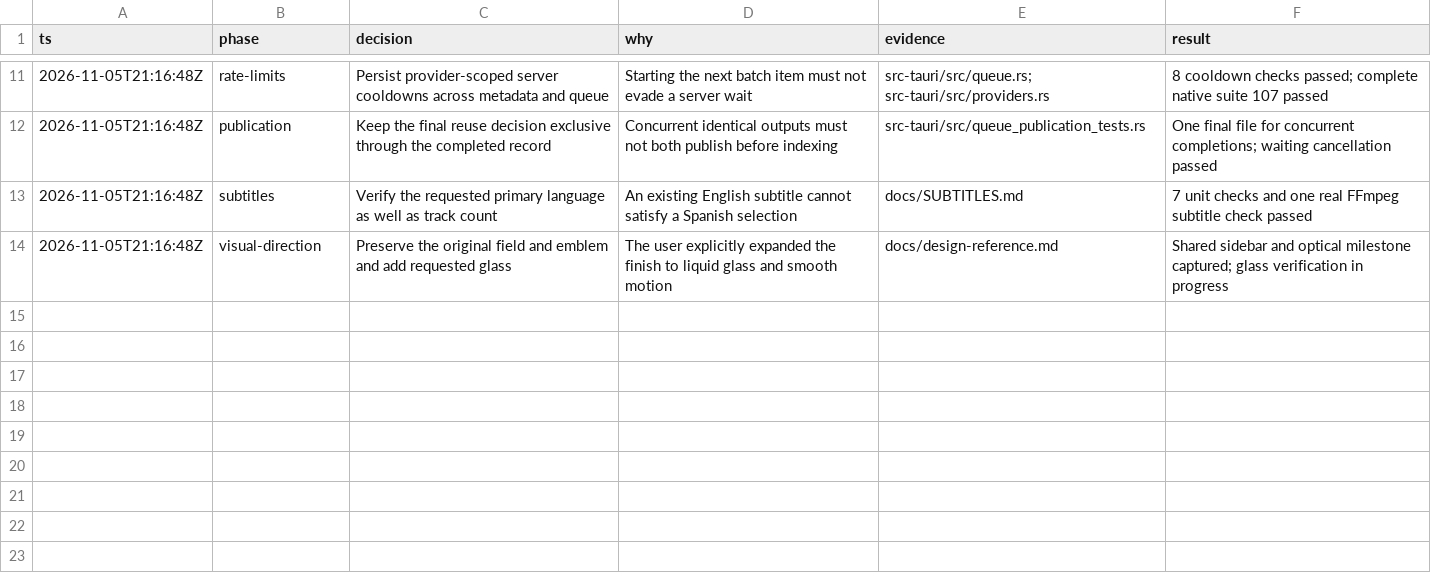
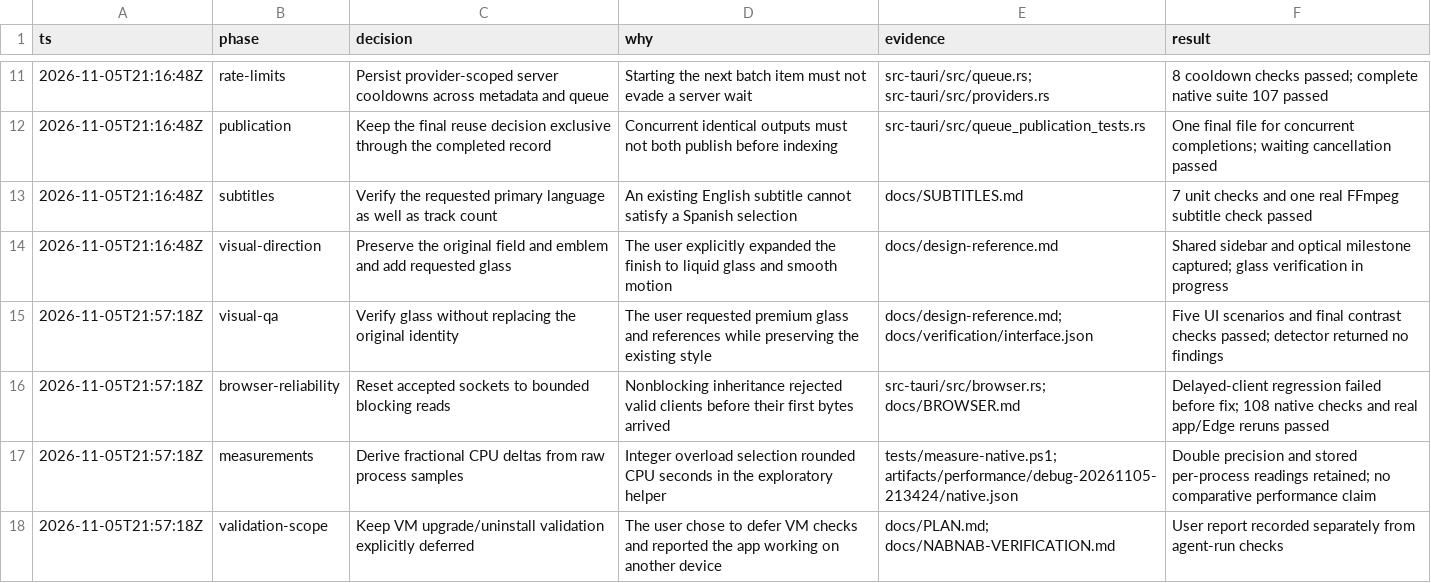
Before and after one commit to Hakaelll/nabnab, a TSV file: docs/decisions.tsv, drawn as a sheet; only a part is shown, gaps mark what is left out.

Commit message:
Record release checks

```diff
--- a/docs/decisions.tsv
+++ b/docs/decisions.tsv
@@ -14 +14,5 @@ ts	phase	decision	why	evidence	result
 2026-11-05T21:16:48Z	visual-direction	Preserve the original field and emblem and add requested glass	The user explicitly expanded the finish to liquid glass and smooth motion	docs/design-reference.md	Shared sidebar and optical milestone captured; glass verification in progress
+2026-11-05T21:57:18Z	visual-qa	Verify glass without replacing the original identity	The user requested premium glass and references while preserving the existing style	docs/design-reference.md; docs/verification/interface.json	Five UI scenarios and final contrast checks passed; detector returned no findings
+2026-11-05T21:57:18Z	browser-reliability	Reset accepted sockets to bounded blocking reads	Nonblocking inheritance rejected valid clients before their first bytes arrived	src-tauri/src/browser.rs; docs/BROWSER.md	Delayed-client regression failed before fix; 108 native checks and real app/Edge reruns passed
+2026-11-05T21:57:18Z	measurements	Derive fractional CPU deltas from raw process samples	Integer overload selection rounded CPU seconds in the exploratory helper	tests/measure-native.ps1; artifacts/performance/debug-20261105-213424/native.json	Double precision and stored per-process readings retained; no comparative performance claim
+2026-11-05T21:57:18Z	validation-scope	Keep VM upgrade/uninstall validation explicitly deferred	The user chose to defer VM checks and reported the app working on another device	docs/PLAN.md; docs/NABNAB-VERIFICATION.md	User report recorded separately from agent-run checks
```
Also changed, not shown: 9 other files.
